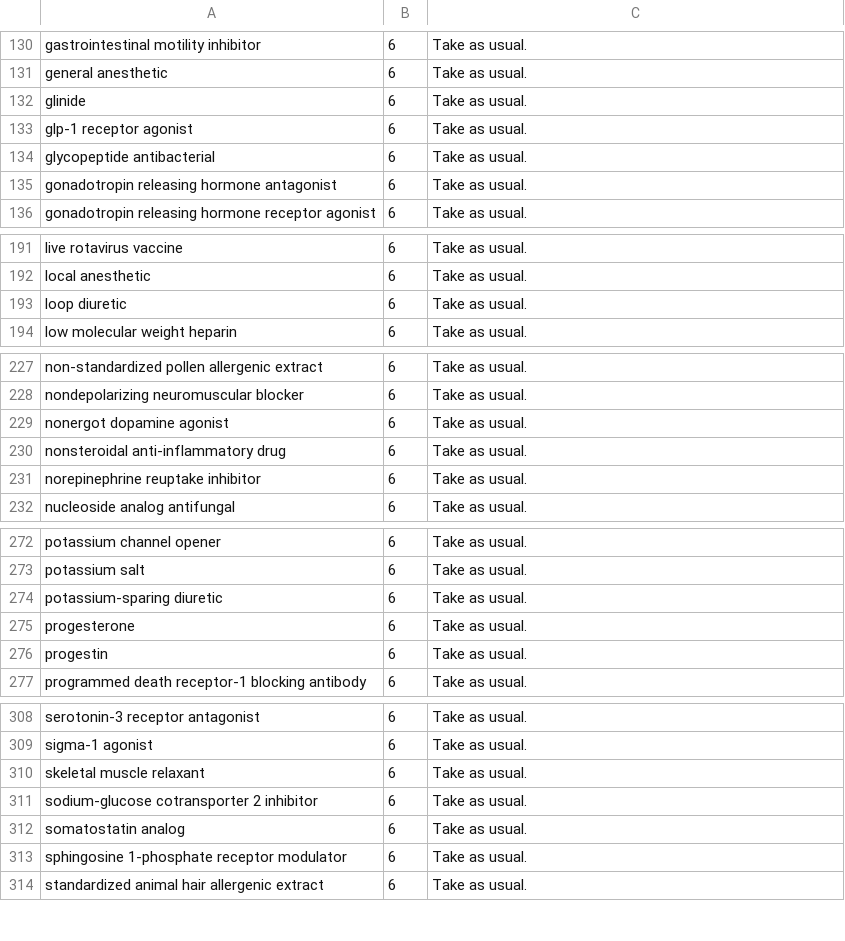
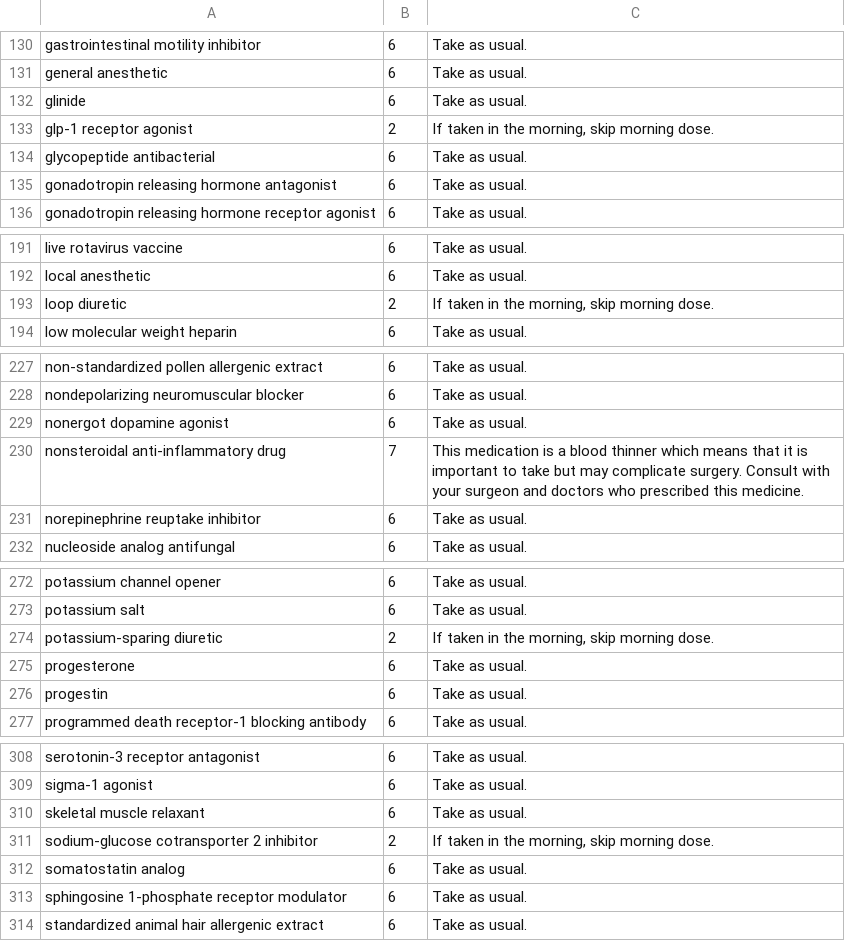
Before and after one commit to BenU/surgerydaymeds, a CSV file: epcs_with_rules.csv, drawn as a sheet; only a part is shown, gaps mark what is left out; the diff covers the shown part only.

```diff
--- a/epcs_with_rules.csv
+++ b/epcs_with_rules.csv
@@ -132,3 +132,3 @@
 "glinide",6,"Take as usual."
-"glp-1 receptor agonist",6,"Take as usual."
+"glp-1 receptor agonist",2,"If taken in the morning, skip morning dose."
 "glycopeptide antibacterial",6,"Take as usual."
@@ -192,3 +192,3 @@
 "local anesthetic",6,"Take as usual."
-"loop diuretic",6,"Take as usual."
+"loop diuretic",2,"If taken in the morning, skip morning dose."
 "low molecular weight heparin",6,"Take as usual."
@@ -229,3 +229,3 @@
 "nonergot dopamine agonist",6,"Take as usual."
-"nonsteroidal anti-inflammatory drug",6,"Take as usual."
+"nonsteroidal anti-inflammatory drug",7,"This medication is a blood thinner which means that it is important to take but may complicate surgery.  Consult with your surgeon and doctors who prescribed this medicine."
 "norepinephrine reuptake inhibitor",6,"Take as usual."
@@ -273,3 +273,3 @@
 "potassium salt",6,"Take as usual."
-"potassium-sparing diuretic",6,"Take as usual."
+"potassium-sparing diuretic",2,"If taken in the morning, skip morning dose."
 "progesterone",6,"Take as usual."
@@ -310,3 +310,3 @@
 "skeletal muscle relaxant",6,"Take as usual."
-"sodium-glucose cotransporter 2 inhibitor",6,"Take as usual."
+"sodium-glucose cotransporter 2 inhibitor",2,"If taken in the morning, skip morning dose."
 "somatostatin analog",6,"Take as usual."
```
Also changed, not shown: 38 edited cells elsewhere in this file, rules.csv.
